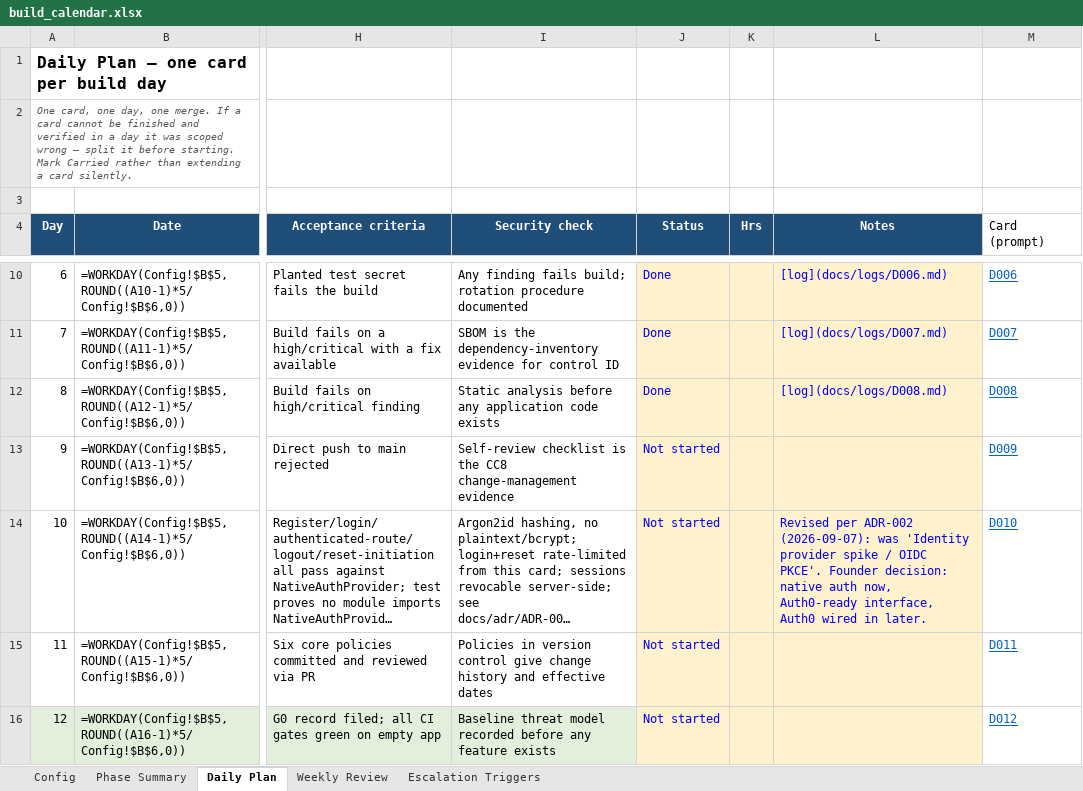
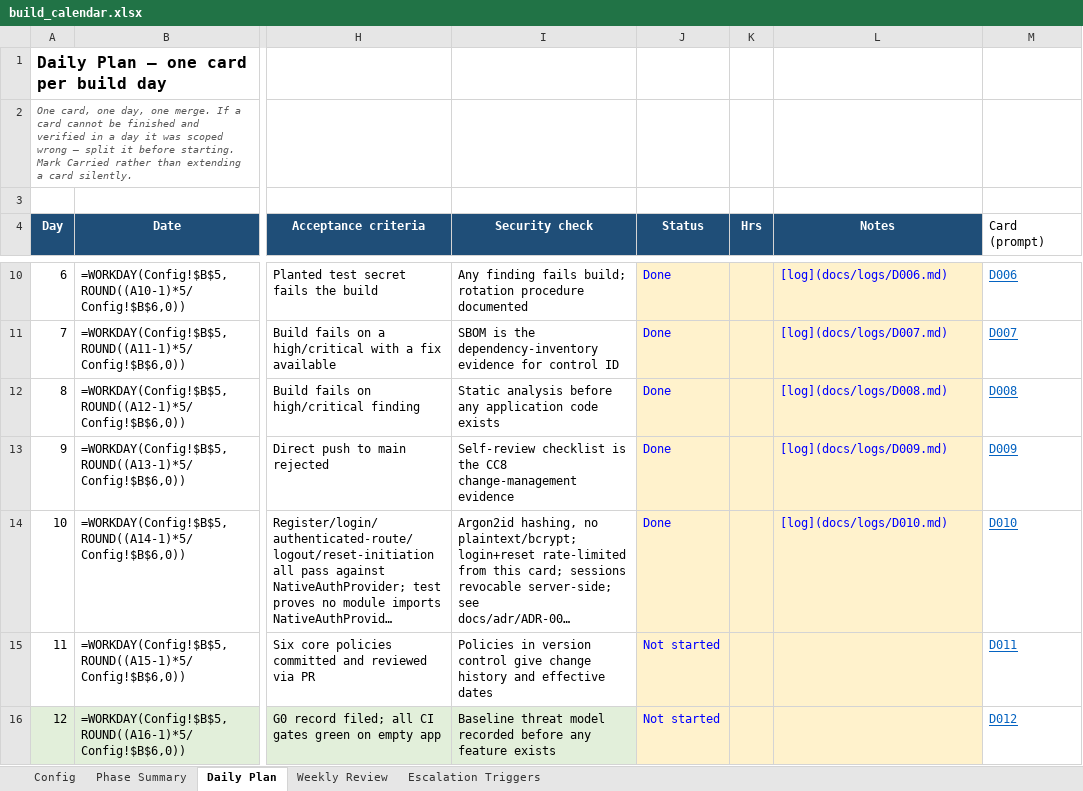
Before and after one commit to harley-bit/smb-commerce-os, an Excel workbook: docs/implementation_calendar/build_calendar.xlsx, sheet Daily Plan, drawn as a sheet; only a part is shown, gaps mark what is left out; long unchanged cells end in …; values as stored, in another font and other column widths than the file's, no borders; formulas without a stored value are shown as written; the diff names each change by its address in the sheet, - before the commit and + after, or states it on an @@ line.

```diff
--- a/docs/implementation_calendar/build_calendar.xlsx (sheet Daily Plan)
+++ b/docs/implementation_calendar/build_calendar.xlsx (sheet Daily Plan)
-J13:J14 (Status): Not started
+J13:J14 (Status): Done
-L13 (Notes): (empty)
+L13 (Notes): [log](docs/logs/D009.md)
-L14 (Notes): Revised per ADR-002 (2026-09-07): was 'Identity provider spike / OIDC PKCE'. Founder decision: native auth now, Auth0-ready interface, Auth0 wired in later.
+L14 (Notes): [log](docs/logs/D010.md)
```
Also changed, not shown: 22 other files.
